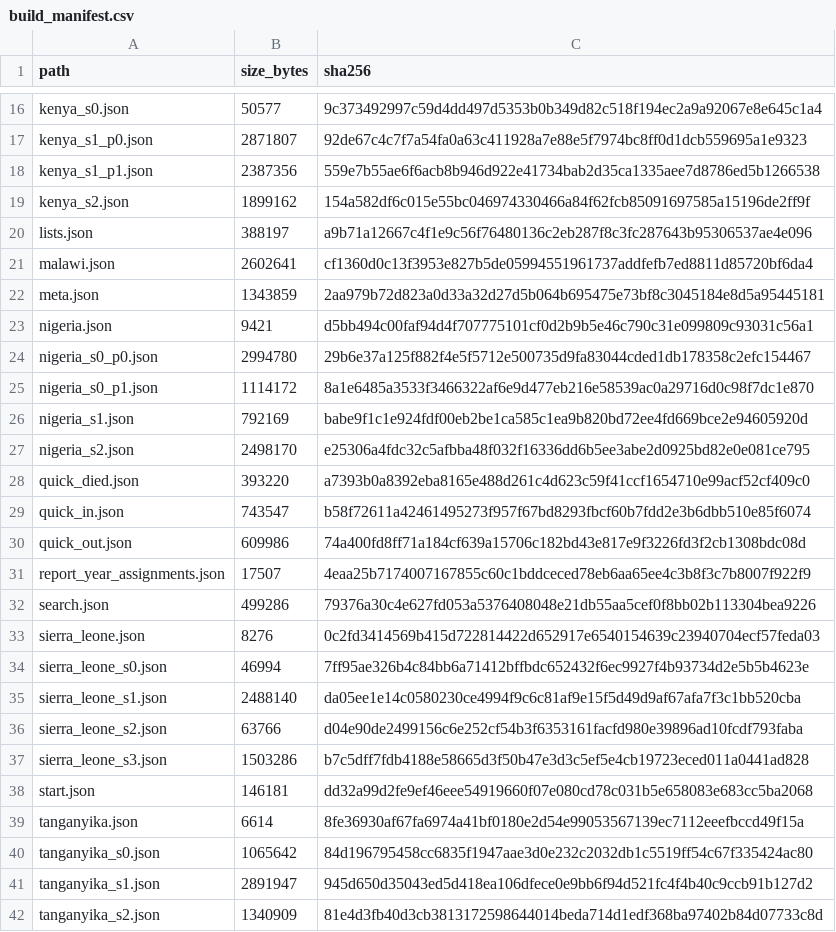
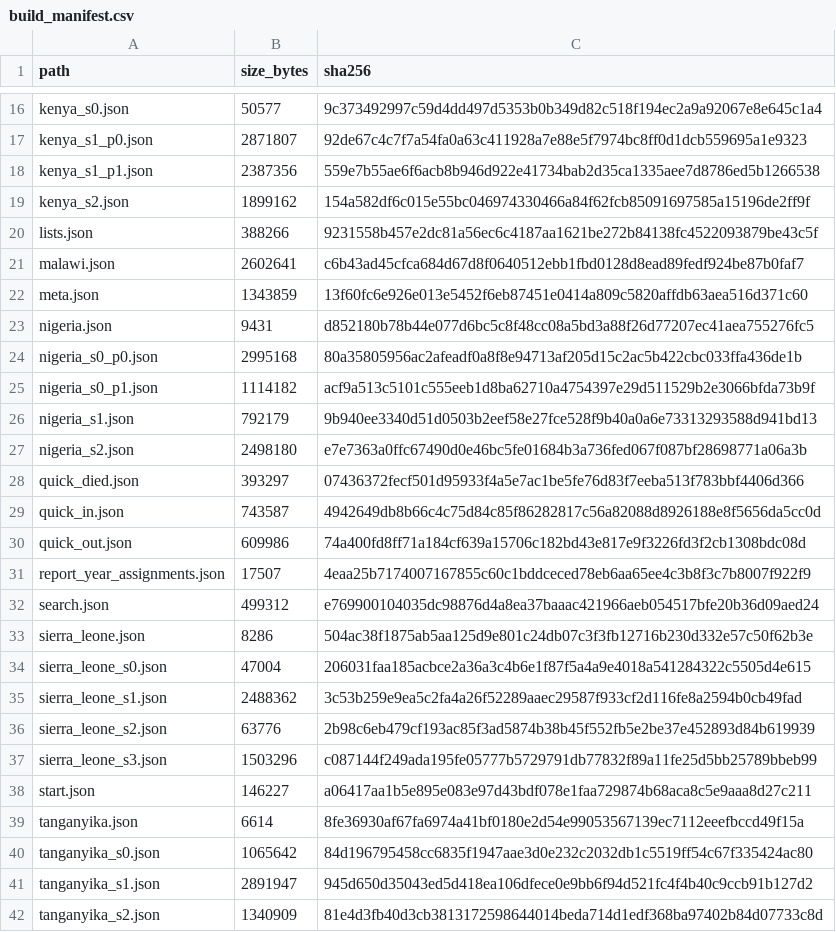
Before and after one commit to igbaccin/cm-atlas, a CSV file: data/build_manifest.csv, drawn as a sheet; only a part is shown, gaps mark what is left out; the diff covers the shown part only.

```diff
--- a/data/build_manifest.csv
+++ b/data/build_manifest.csv
@@ -19,21 +19,21 @@ kenya_s1_p1.json,2387356,559e7b55ae6f6acb8b946d922e41734bab2d35ca1335aee7d8786ed
 kenya_s2.json,1899162,154a582df6c015e55bc046974330466a84f62fcb85091697585a15196de2ff9f
-lists.json,388197,a9b71a12667c4f1e9c56f76480136c2eb287f8c3fc287643b95306537ae4e096
-malawi.json,2602641,cf1360d0c13f3953e827b5de05994551961737addfefb7ed8811d85720bf6da4
-meta.json,1343859,2aa979b72d823a0d33a32d27d5b064b695475e73bf8c3045184e8d5a95445181
-nigeria.json,9421,d5bb494c00faf94d4f707775101cf0d2b9b5e46c790c31e099809c93031c56a1
-nigeria_s0_p0.json,2994780,29b6e37a125f882f4e5f5712e500735d9fa83044cded1db178358c2efc154467
-nigeria_s0_p1.json,1114172,8a1e6485a3533f3466322af6e9d477eb216e58539ac0a29716d0c98f7dc1e870
-nigeria_s1.json,792169,babe9f1c1e924fdf00eb2be1ca585c1ea9b820bd72ee4fd669bce2e94605920d
-nigeria_s2.json,2498170,e25306a4fdc32c5afbba48f032f16336dd6b5ee3abe2d0925bd82e0e081ce795
-quick_died.json,393220,a7393b0a8392eba8165e488d261c4d623c59f41ccf1654710e99acf52cf409c0
-quick_in.json,743547,b58f72611a42461495273f957f67bd8293fbcf60b7fdd2e3b6dbb510e85f6074
+lists.json,388266,9231558b457e2dc81a56ec6c4187aa1621be272b84138fc4522093879be43c5f
+malawi.json,2602641,c6b43ad45cfca684d67d8f0640512ebb1fbd0128d8ead89fedf924be87b0faf7
+meta.json,1343859,13f60fc6e926e013e5452f6eb87451e0414a809c5820affdb63aea516d371c60
+nigeria.json,9431,d852180b78b44e077d6bc5c8f48cc08a5bd3a88f26d77207ec41aea755276fc5
+nigeria_s0_p0.json,2995168,80a35805956ac2afeadf0a8f8e94713af205d15c2ac5b422cbc033ffa436de1b
+nigeria_s0_p1.json,1114182,acf9a513c5101c555eeb1d8ba62710a4754397e29d511529b2e3066bfda73b9f
+nigeria_s1.json,792179,9b940ee3340d51d0503b2eef58e27fce528f9b40a0a6e73313293588d941bd13
+nigeria_s2.json,2498180,e7e7363a0ffc67490d0e46bc5fe01684b3a736fed067f087bf28698771a06a3b
+quick_died.json,393297,07436372fecf501d95933f4a5e7ac1be5fe76d83f7eeba513f783bbf4406d366
+quick_in.json,743587,4942649db8b66c4c75d84c85f86282817c56a82088d8926188e8f5656da5cc0d
 quick_out.json,609986,74a400fd8ff71a184cf639a15706c182bd43e817e9f3226fd3f2cb1308bdc08d
 report_year_assignments.json,17507,4eaa25b7174007167855c60c1bddceced78eb6aa65ee4c3b8f3c7b8007f922f9
-search.json,499286,79376a30c4e627fd053a5376408048e21db55aa5cef0f8bb02b113304bea9226
-sierra_leone.json,8276,0c2fd3414569b415d722814422d652917e6540154639c23940704ecf57feda03
-sierra_leone_s0.json,46994,7ff95ae326b4c84bb6a71412bffbdc652432f6ec9927f4b93734d2e5b5b4623e
-sierra_leone_s1.json,2488140,da05ee1e14c0580230ce4994f9c6c81af9e15f5d49d9af67afa7f3c1bb520cba
-sierra_leone_s2.json,63766,d04e90de2499156c6e252cf54b3f6353161facfd980e39896ad10fcdf793faba
-sierra_leone_s3.json,1503286,b7c5dff7fdb4188e58665d3f50b47e3d3c5ef5e4cb19723eced011a0441ad828
-start.json,146181,dd32a99d2fe9ef46eee54919660f07e080cd78c031b5e658083e683cc5ba2068
+search.json,499312,e769900104035dc98876d4a8ea37baaac421966aeb054517bfe20b36d09aed24
+sierra_leone.json,8286,504ac38f1875ab5aa125d9e801c24db07c3f3fb12716b230d332e57c50f62b3e
+sierra_leone_s0.json,47004,206031faa185acbce2a36a3c4b6e1f87f5a4a9e4018a541284322c5505d4e615
+sierra_leone_s1.json,2488362,3c53b259e9ea5c2fa4a26f52289aaec29587f933cf2d116fe8a2594b0cb49fad
+sierra_leone_s2.json,63776,2b98c6eb479cf193ac85f3ad5874b38b45f552fb5e2be37e452893d84b619939
+sierra_leone_s3.json,1503296,c087144f249ada195fe05777b5729791db77832f89a11fe25d5bb25789bbeb99
+start.json,146227,a06417aa1b5e895e083e97d43bdf078e1faa729874b68aca8c5e9aaa8d27c211
 tanganyika.json,6614,8fe36930af67fa6974a41bf0180e2d54e99053567139ec7112eeefbccd49f15a
```
Also changed, not shown: 15 edited cells elsewhere in this file, data/atlas_checks.csv, data/checks.csv, 27 other files.
